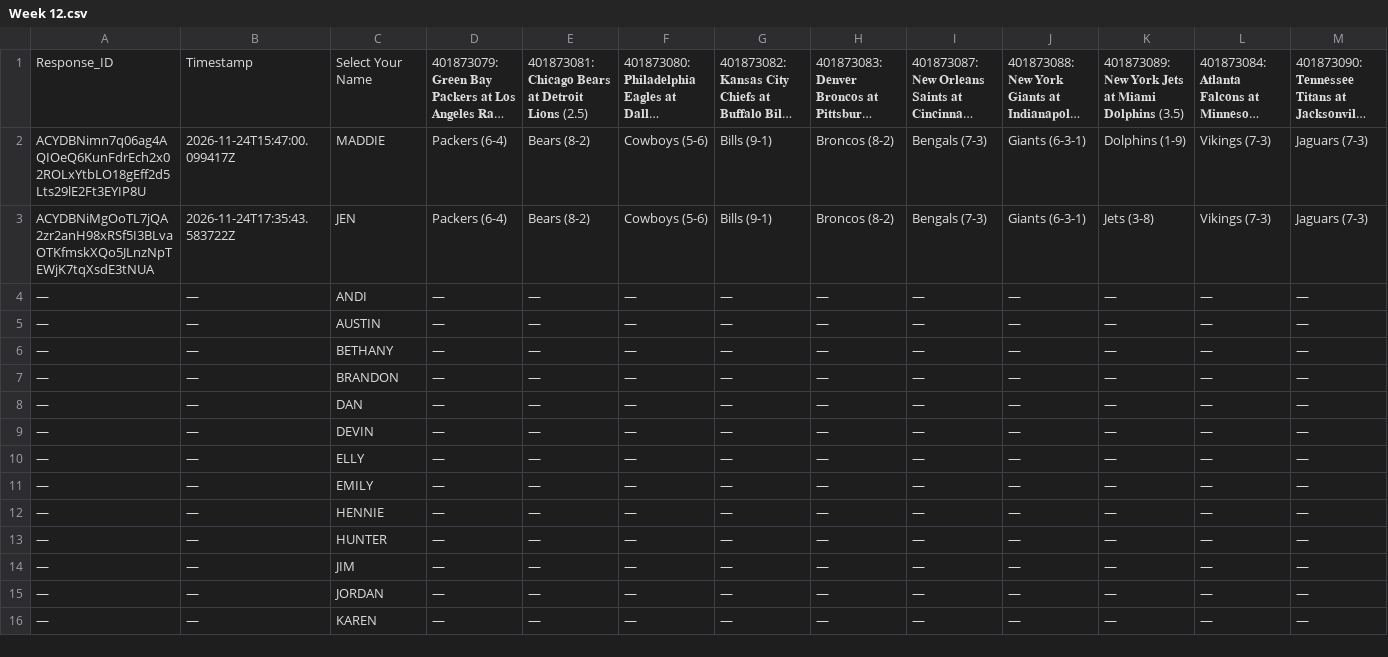
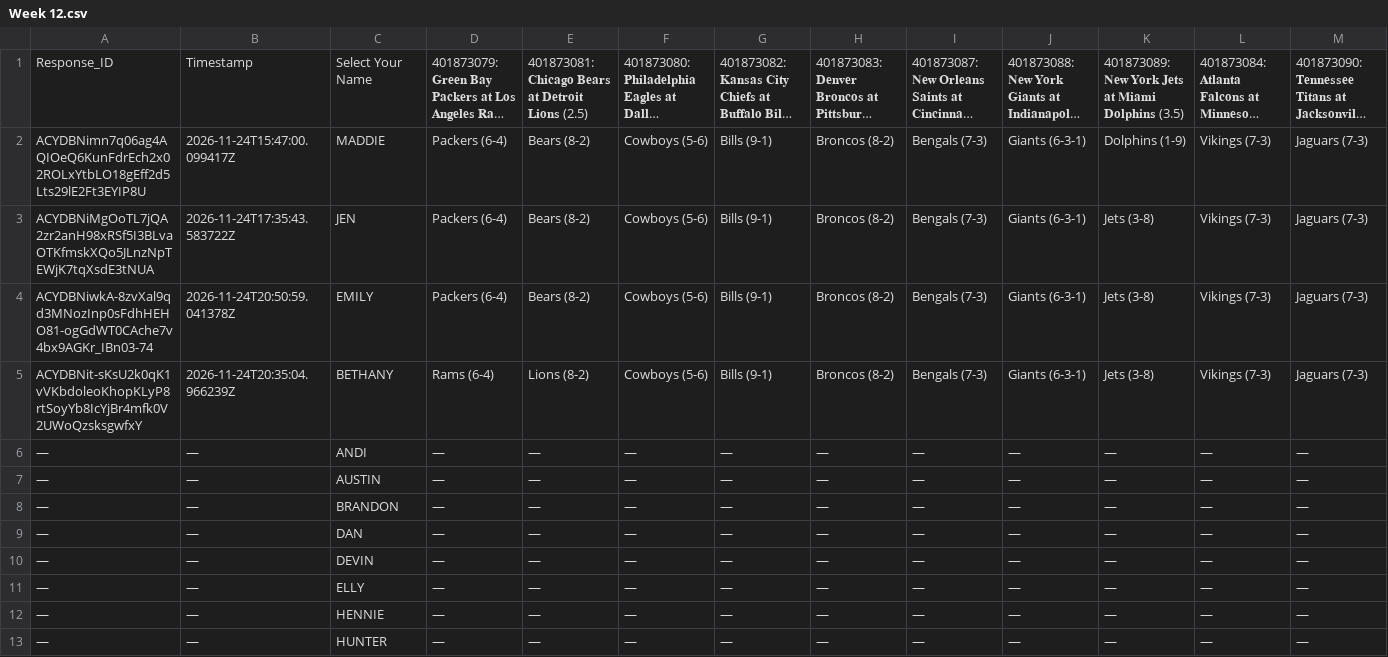
Before and after one commit to JDGehrke/Football_Pool, a CSV file: 2026/Week 12.csv, drawn as a sheet; only a part is shown; the shorter side is filled out with more unchanged rows; long unchanged cells end in …; removed rows and columns are numbered as before the commit, all else as after; rows hold the shown columns only; the diff names each change by its address in the sheet, - before the commit and + after, or states it on an @@ line.

Commit message:
Auto-update NFL pool data

```diff
--- a/2026/Week 12.csv
+++ b/2026/Week 12.csv
+row 4: ACYDBNiwkA-8zvXal9qd3MNozInp0sFdhHEHO81-ogGdWT0CAche7v4bx9AGKr_IBn03-74 | 2026-11-24T20:50:59.041378Z | EMILY | Packers (6-4) | Bears (8-2) | Cowboys (5-6) | Bills (9-1) | Broncos (8-2) | Bengals (7-3) | Giants (6-3-1) | Jets (3-8) | Vikings (7-3) | Jaguars (7-3)
+row 5: ACYDBNit-sKsU2k0qK1vVKbdoleoKhopKLyP8rtSoyYb8IcYjBr4mfk0V2UWoQzsksgwfxY | 2026-11-24T20:35:04.966239Z | BETHANY | Rams (6-4) | Lions (8-2) | Cowboys (5-6) | Bills (9-1) | Broncos (8-2) | Bengals (7-3) | Giants (6-3-1) | Jets (3-8) | Vikings (7-3) | Jaguars (7-3)
-row 6: — | — | BETHANY | — | — | — | — | — | — | — | — | — | —
-row 11: — | — | EMILY | — | — | — | — | — | — | — | — | — | —
```
Also changed, not shown: 1 other file.
